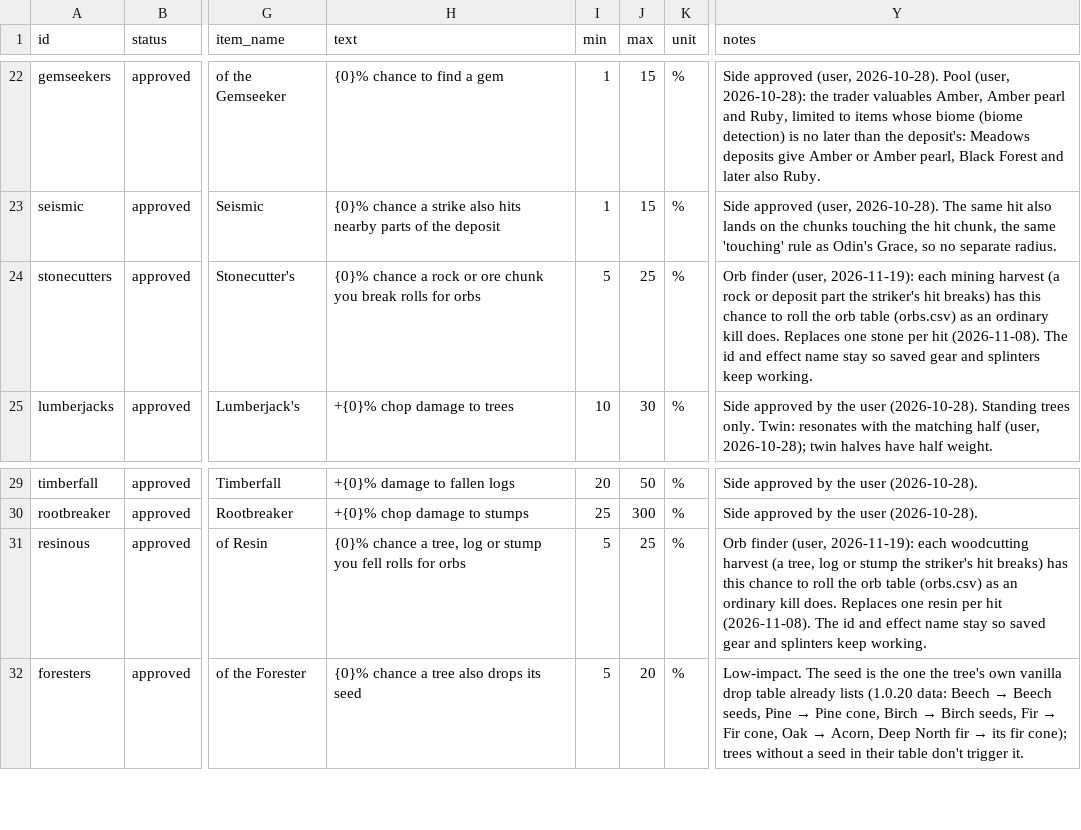
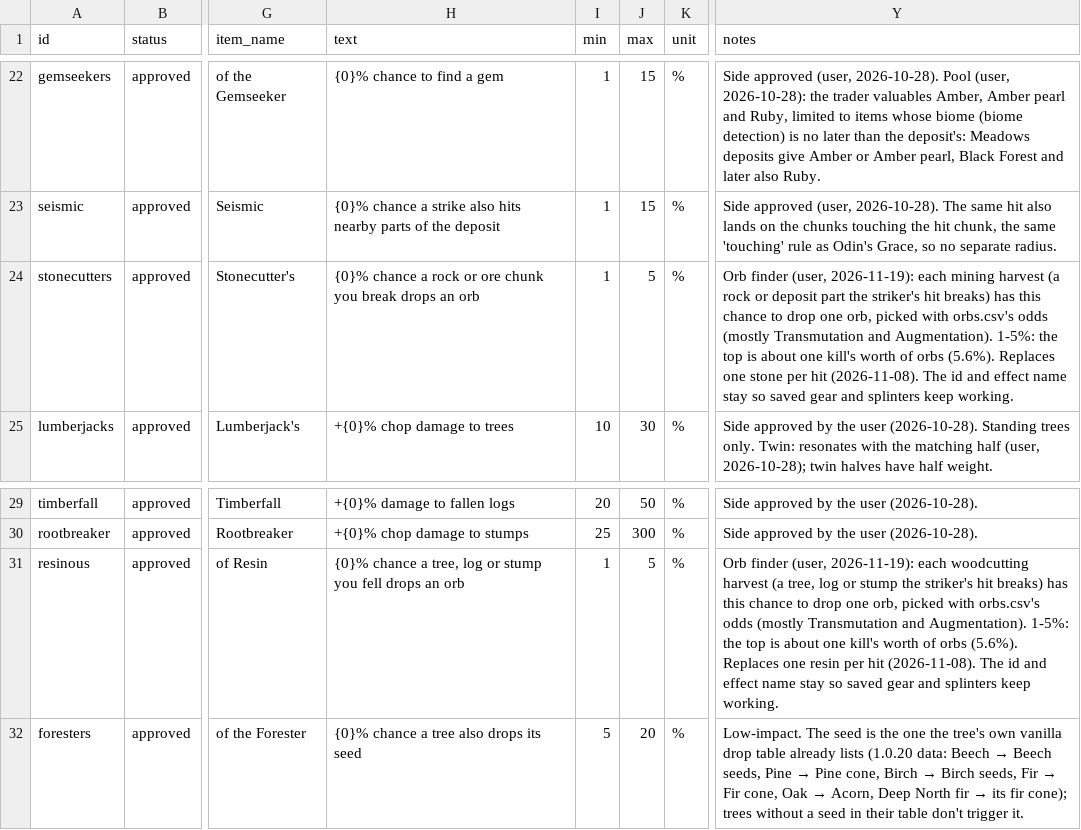
Before and after one commit to krogon-games/JotunnModStub, a CSV file: Corruption/Data/affixes.csv, drawn as a sheet; only a part is shown, gaps mark what is left out; the diff names each change by its address in the sheet, - before the commit and + after, or states it on an @@ line.

```diff
--- a/Corruption/Data/affixes.csv
+++ b/Corruption/Data/affixes.csv
-H24 (text): …you break rolls for orbs
+H24 (text): …you break drops an orb
-I24 (min): 5
+I24 (min): 1
-J24 (max): 25
+J24 (max): 5
-Y24 (notes): …chance to roll the orb table (orbs.csv) as an ordinary kill does. Replaces one…
+Y24 (notes): …chance to drop one orb, picked with orbs.csv's odds (mostly Transmutation and Augmentation). 1-5%: the top is about one kill's worth of orbs (5.6%). Replaces one…
-H31 (text): …you fell rolls for orbs
+H31 (text): …you fell drops an orb
-I31 (min): 5
+I31 (min): 1
-J31 (max): 25
+J31 (max): 5
-Y31 (notes): …chance to roll the orb table (orbs.csv) as an ordinary kill does. Replaces one…
+Y31 (notes): …chance to drop one orb, picked with orbs.csv's odds (mostly Transmutation and Augmentation). 1-5%: the top is about one kill's worth of orbs (5.6%). Replaces one…
```
Also changed, not shown: 13 other files.
